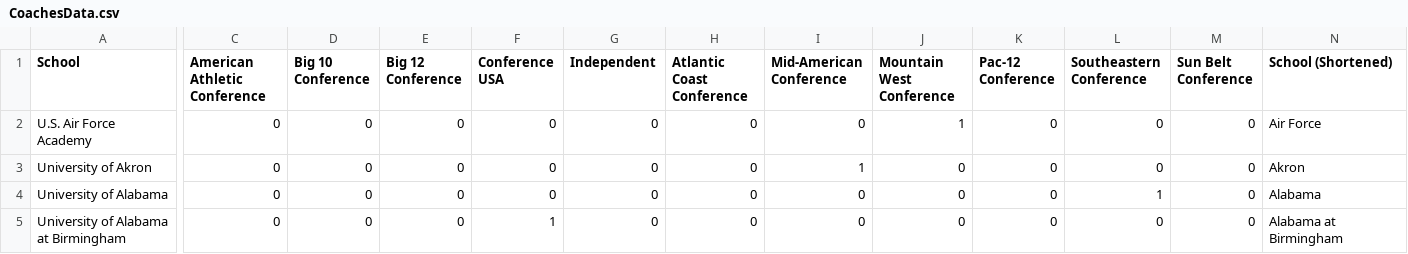
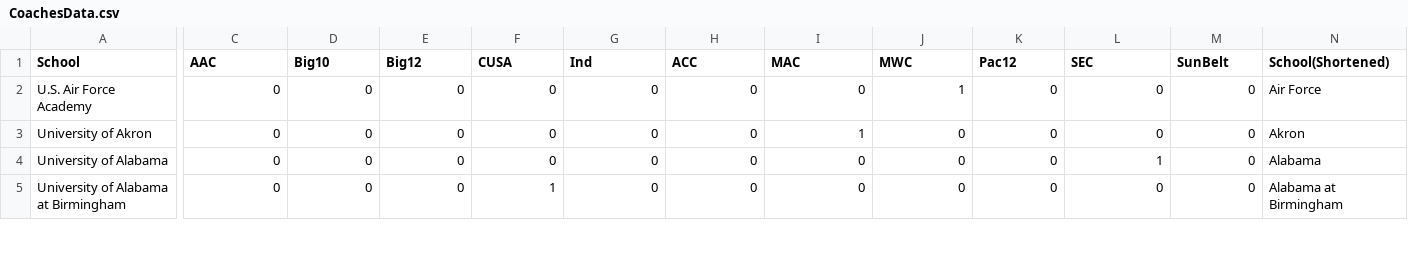
Before and after one commit to bschwei/SyrGradWork, a CSV file: CoachesData.csv, drawn as a sheet; only a part is shown, gaps mark what is left out; the diff covers the shown part only; the diff names each change by its address in the sheet, - before the commit and + after, or states it on an @@ line.

Commit message:
Update CoachesData.csv

```diff
--- a/CoachesData.csv
+++ b/CoachesData.csv
-C1: American Athletic Conference
+C1: AAC
-D1: Big 10 Conference
+D1: Big10
-E1: Big 12 Conference
+E1: Big12
-F1: Conference USA
+F1: CUSA
-G1: Independent
+G1: Ind
-H1: Atlantic Coast Conference
+H1: ACC
-I1: Mid-American Conference
+I1: MAC
-J1: Mountain West Conference
+J1: MWC
-K1: Pac-12 Conference
+K1: Pac12
-L1: Southeastern Conference
+L1: SEC
-M1: Sun Belt Conference
+M1: SunBelt
-N1: School (Shortened)
+N1: School(Shortened)
```
Also changed, not shown: 2 edited cells elsewhere in this file.
